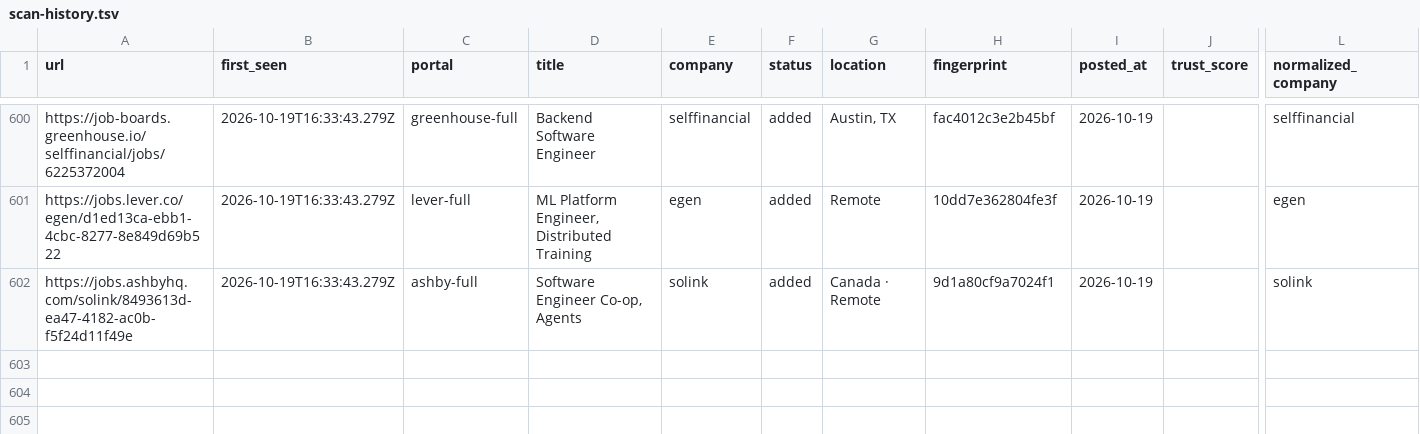
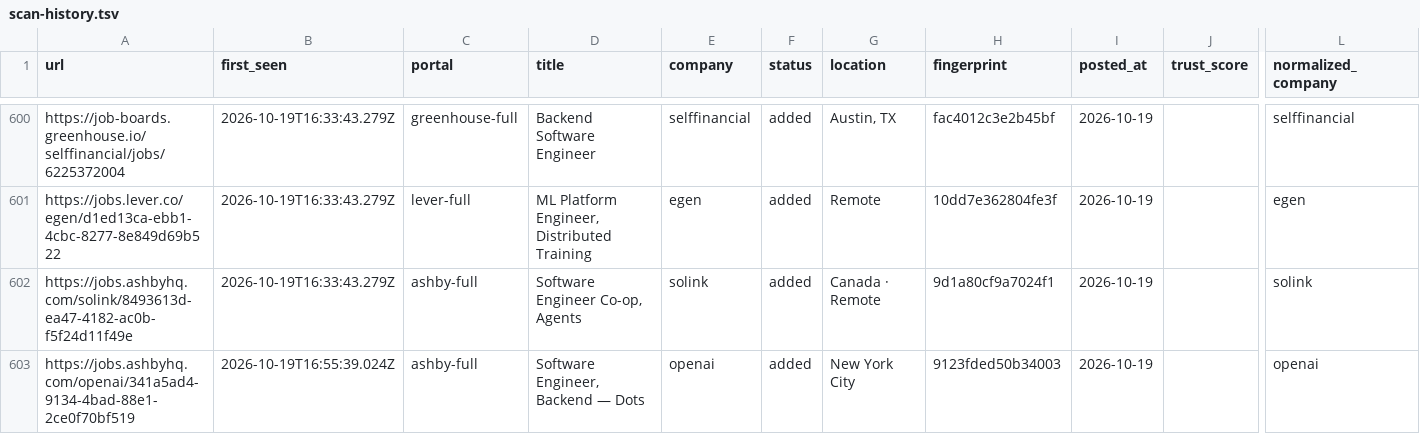
Before and after one commit to manavmalavia18/scoutgrid, a TSV file: data/scan-history.tsv, drawn as a sheet; only a part is shown, gaps mark what is left out; rows hold the shown columns only; the diff names each change by its address in the sheet, - before the commit and + after, or states it on an @@ line.

```diff
--- a/data/scan-history.tsv
+++ b/data/scan-history.tsv
+row 603: https://jobs.ashbyhq.com/openai/341a5ad4-9134-4bad-88e1-2ce0f70bf519 | 2026-10-19T16:55:39.024Z | ashby-full | Software Engineer, Backend — Dots | openai | added | New York City | 9123fded50b34003 | 2026-10-19 |  | openai
```
Also changed, not shown: 3 other files.
